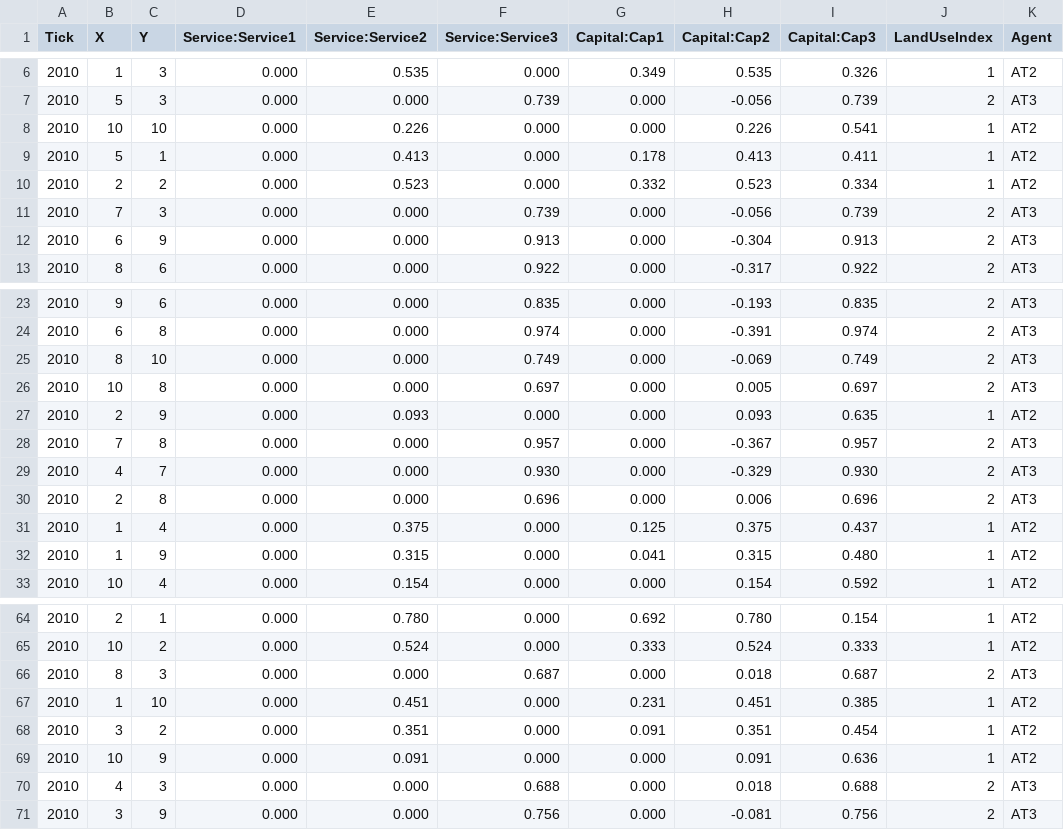
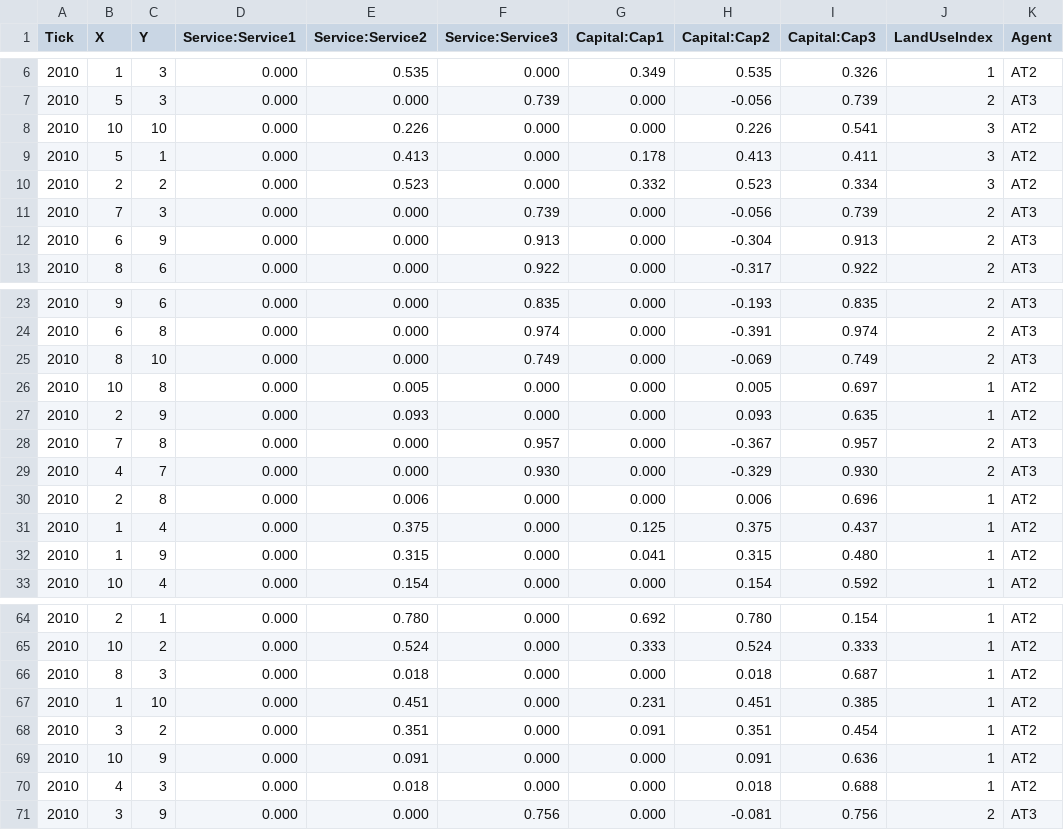
Before and after one commit to CRAFTY-ABM/craftyr, a CSV file: inst/extdata/output/version/simulation/world/regionalisation/scenario/0-0/region/scenario-0-0-region-Cell-2010.csv, drawn as a sheet; only a part is shown, gaps mark what is left out.

Commit message:
:: craftyr :: v0.2.4 - set Version: 0.2.4 - feature added: hl_aggregate_demandsupply_csv - feature added: hl_cell2raster - feature added: hl_aftmap_changes (hl_maps) - feature added: hl_landindiceskey_csv - feature added: metrics_sa (not finished) - feature added: metrics (not finished) - feature added: visualise_bars - bugfix in simp params: X and Y mixed up for simp$csv$cname_x and simp$csv$cname_y - medium change in hl_compileruninfos - medium change in settings_colours_getColorSet (allow generic sets for sim$colour$X) - medium change in vignettes (Source: Aggregated AFT Composition)

```diff
--- a/inst/extdata/output/version/simulation/world/regionalisation/scenario/0-0/region/scenario-0-0-region-Cell-2010.csv
+++ b/inst/extdata/output/version/simulation/world/regionalisation/scenario/0-0/region/scenario-0-0-region-Cell-2010.csv
@@ -7,5 +7,5 @@ Tick,X,Y,Service:Service1,Service:Service2,Service:Service3,Capital:Cap1,Capital
 2010,5,3,0.000,0.000,0.739,0.000,-0.056,0.739,2,AT3
-2010,10,10,0.000,0.226,0.000,0.000,0.226,0.541,1,AT2
-2010,5,1,0.000,0.413,0.000,0.178,0.413,0.411,1,AT2
-2010,2,2,0.000,0.523,0.000,0.332,0.523,0.334,1,AT2
+2010,10,10,0.000,0.226,0.000,0.000,0.226,0.541,3,AT2
+2010,5,1,0.000,0.413,0.000,0.178,0.413,0.411,3,AT2
+2010,2,2,0.000,0.523,0.000,0.332,0.523,0.334,3,AT2
 2010,7,3,0.000,0.000,0.739,0.000,-0.056,0.739,2,AT3
@@ -25,3 +25,3 @@ Tick,X,Y,Service:Service1,Service:Service2,Service:Service3,Capital:Cap1,Capital
 2010,8,10,0.000,0.000,0.749,0.000,-0.069,0.749,2,AT3
-2010,10,8,0.000,0.000,0.697,0.000,0.005,0.697,2,AT3
+2010,10,8,0.000,0.005,0.000,0.000,0.005,0.697,1,AT2
 2010,2,9,0.000,0.093,0.000,0.000,0.093,0.635,1,AT2
@@ -29,3 +29,3 @@ Tick,X,Y,Service:Service1,Service:Service2,Service:Service3,Capital:Cap1,Capital
 2010,4,7,0.000,0.000,0.930,0.000,-0.329,0.930,2,AT3
-2010,2,8,0.000,0.000,0.696,0.000,0.006,0.696,2,AT3
+2010,2,8,0.000,0.006,0.000,0.000,0.006,0.696,1,AT2
 2010,1,4,0.000,0.375,0.000,0.125,0.375,0.437,1,AT2
@@ -65,3 +65,3 @@ Tick,X,Y,Service:Service1,Service:Service2,Service:Service3,Capital:Cap1,Capital
 2010,10,2,0.000,0.524,0.000,0.333,0.524,0.333,1,AT2
-2010,8,3,0.000,0.000,0.687,0.000,0.018,0.687,2,AT3
+2010,8,3,0.000,0.018,0.000,0.000,0.018,0.687,1,AT2
 2010,1,10,0.000,0.451,0.000,0.231,0.451,0.385,1,AT2
@@ -69,3 +69,3 @@ Tick,X,Y,Service:Service1,Service:Service2,Service:Service3,Capital:Cap1,Capital
 2010,10,9,0.000,0.091,0.000,0.000,0.091,0.636,1,AT2
-2010,4,3,0.000,0.000,0.688,0.000,0.018,0.688,2,AT3
+2010,4,3,0.000,0.018,0.000,0.000,0.018,0.688,1,AT2
 2010,3,9,0.000,0.000,0.756,0.000,-0.081,0.756,2,AT3
```
Also changed, not shown: inst/extdata/output/version/simulation/world/regionalisation/scenario/0-0/region/scenario-0-0-region-Cell-2020.csv, 39 other files.
